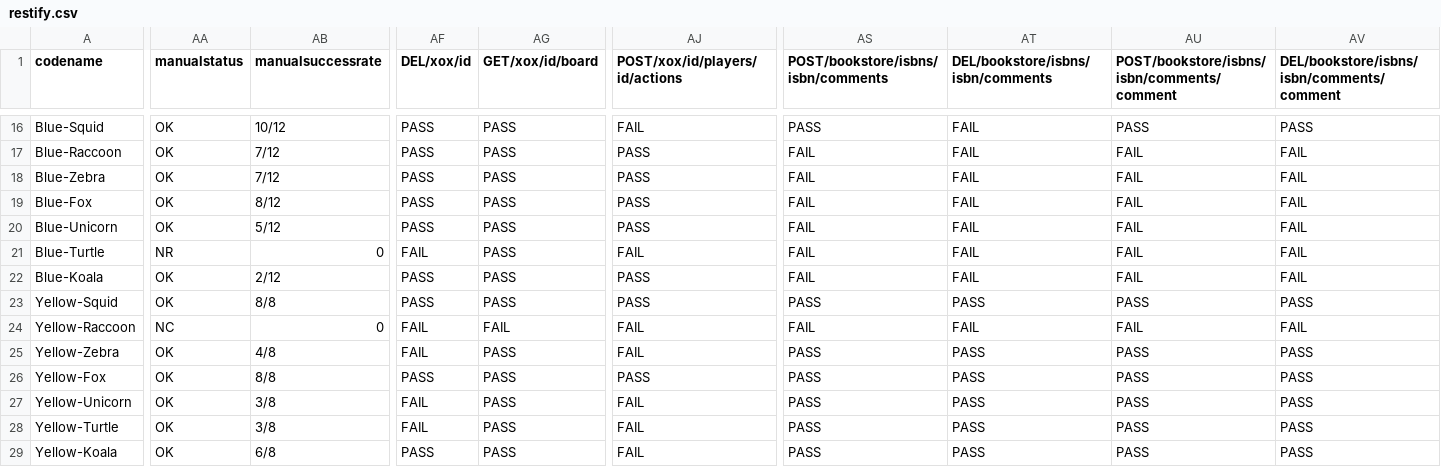
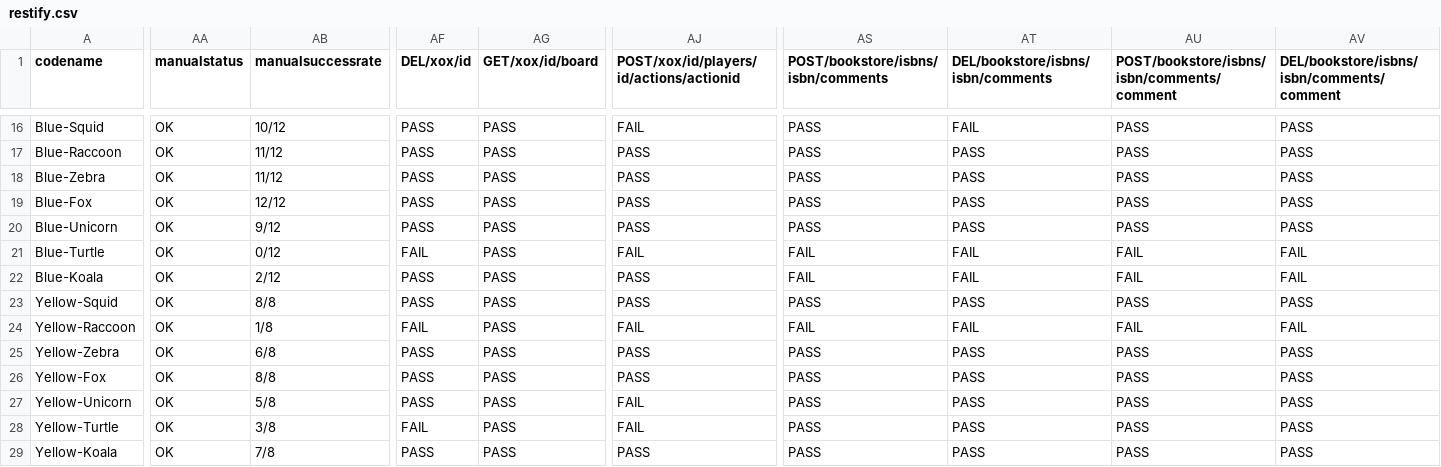
Before and after one commit to m5c/RestifyJupyter, a CSV file: generated-csv-files/restify.csv, drawn as a sheet; only a part is shown, gaps mark what is left out; the diff covers the shown part only; the diff names each change by its address in the sheet, - before the commit and + after, or states it on an @@ line.

```diff
--- a/generated-csv-files/restify.csv
+++ b/generated-csv-files/restify.csv
-AJ1: POST/xox/id/players/id/actions
+AJ1: POST/xox/id/players/id/actions/actionid
-AB17:AB18 (manualsuccessrate): 7/12
+AB17:AB18 (manualsuccessrate): 11/12
-AS17:AS20: FAIL
+AS17:AS20: PASS
-AT17:AT20: FAIL
+AT17:AT20: PASS
-AU17:AU20: FAIL
+AU17:AU20: PASS
-AV17:AV20: FAIL
+AV17:AV20: PASS
-AB19 (manualsuccessrate): 8/12
+AB19 (manualsuccessrate): 12/12
-AB20 (manualsuccessrate): 5/12
+AB20 (manualsuccessrate): 9/12
-AA21 (manualstatus): NR
+AA21 (manualstatus): OK
-AB21 (manualsuccessrate): 0
+AB21 (manualsuccessrate): 0/12
-AA24 (manualstatus): NC
+AA24 (manualstatus): OK
-AB24 (manualsuccessrate): 0
+AB24 (manualsuccessrate): 1/8
-AG24 (GET/xox/id/board): FAIL
+AG24 (GET/xox/id/board): PASS
-AB25 (manualsuccessrate): 4/8
+AB25 (manualsuccessrate): 6/8
-AF25 (DEL/xox/id): FAIL
+AF25 (DEL/xox/id): PASS
-AJ25: FAIL
+AJ25: PASS
-AB27 (manualsuccessrate): 3/8
+AB27 (manualsuccessrate): 5/8
-AF27 (DEL/xox/id): FAIL
+AF27 (DEL/xox/id): PASS
-AB29 (manualsuccessrate): 6/8
+AB29 (manualsuccessrate): 7/8
-AJ29: FAIL
+AJ29: PASS
```
Also changed, not shown: 32 edited cells elsewhere in this file, source-csv-files/tests.csv, 8 other files.
